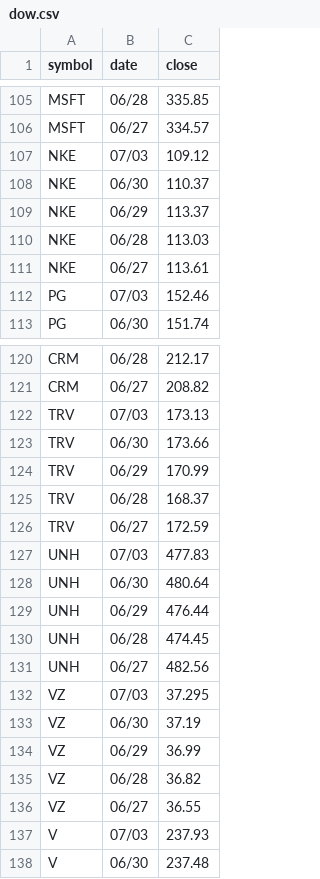
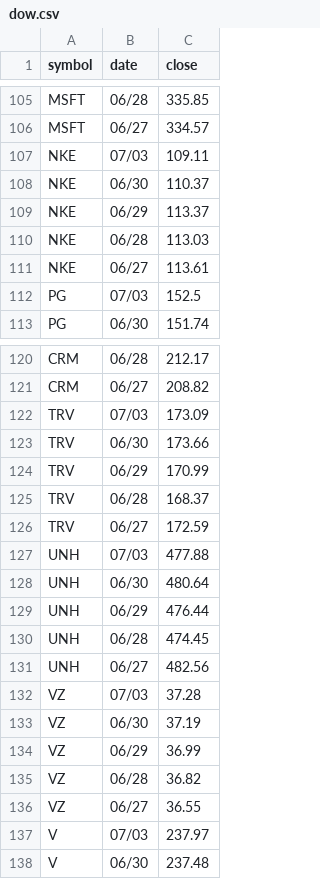
Before and after one commit to edoconnor/pierpoint, a CSV file: dow.csv, drawn as a sheet; only a part is shown, gaps mark what is left out; the diff covers the shown part only.

```diff
--- a/dow.csv
+++ b/dow.csv
@@ -106,3 +106,3 @@ MSFT,06/28,335.85
 MSFT,06/27,334.57
-NKE,07/03,109.12
+NKE,07/03,109.11
 NKE,06/30,110.37
@@ -111,3 +111,3 @@ NKE,06/28,113.03
 NKE,06/27,113.61
-PG,07/03,152.46
+PG,07/03,152.5
 PG,06/30,151.74
@@ -121,3 +121,3 @@ CRM,06/28,212.17
 CRM,06/27,208.82
-TRV,07/03,173.13
+TRV,07/03,173.09
 TRV,06/30,173.66
@@ -126,3 +126,3 @@ TRV,06/28,168.37
 TRV,06/27,172.59
-UNH,07/03,477.83
+UNH,07/03,477.88
 UNH,06/30,480.64
@@ -131,3 +131,3 @@ UNH,06/28,474.45
 UNH,06/27,482.56
-VZ,07/03,37.295
+VZ,07/03,37.28
 VZ,06/30,37.19
@@ -136,3 +136,3 @@ VZ,06/28,36.82
 VZ,06/27,36.55
-V,07/03,237.93
+V,07/03,237.97
 V,06/30,237.48
```
Also changed, not shown: 16 edited cells elsewhere in this file, 1 other file.
